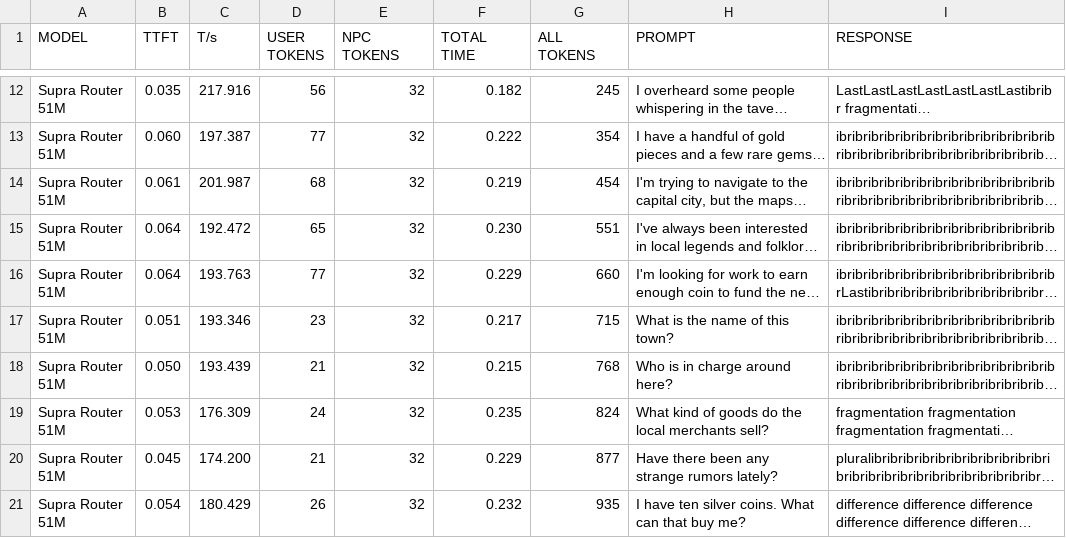
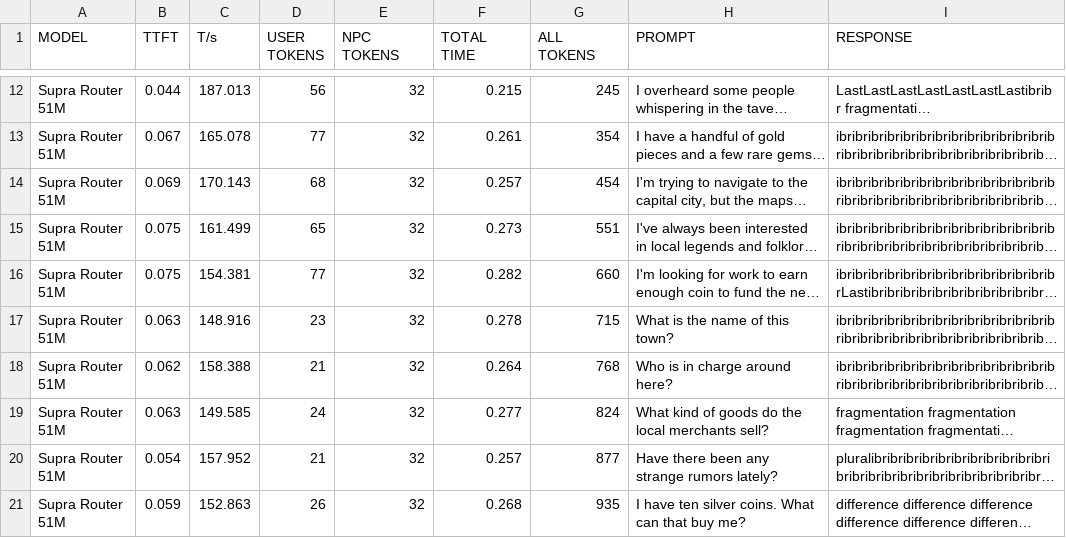
Before and after one commit to VladikXYZ/NPCs, a CSV file: Vulkan_Intel(R)_Iris(R)_Xe_Graphics_(ADL_GT2)_(Intel_open-source_Mesa_driver).csv, drawn as a sheet; only a part is shown, gaps mark what is left out; long unchanged cells end in …; the diff covers the shown part only; the diff names each change by its address in the sheet, - before the commit and + after, or states it on an @@ line.

```diff
--- a/Vulkan_Intel(R)_Iris(R)_Xe_Graphics_(ADL_GT2)_(Intel_open-source_Mesa_driver).csv
+++ b/Vulkan_Intel(R)_Iris(R)_Xe_Graphics_(ADL_GT2)_(Intel_open-source_Mesa_driver).csv
-B12 (TTFT): 0.035
+B12 (TTFT): 0.044
-C12 (T/s): 217.916
+C12 (T/s): 187.013
-F12 (TOTAL TIME): 0.182
+F12 (TOTAL TIME): 0.215
-B13 (TTFT): 0.060
+B13 (TTFT): 0.067
-C13 (T/s): 197.387
+C13 (T/s): 165.078
-F13 (TOTAL TIME): 0.222
+F13 (TOTAL TIME): 0.261
-B14 (TTFT): 0.061
+B14 (TTFT): 0.069
-C14 (T/s): 201.987
+C14 (T/s): 170.143
-F14 (TOTAL TIME): 0.219
+F14 (TOTAL TIME): 0.257
-B15:B16 (TTFT): 0.064
+B15:B16 (TTFT): 0.075
-C15 (T/s): 192.472
+C15 (T/s): 161.499
-F15 (TOTAL TIME): 0.230
+F15 (TOTAL TIME): 0.273
-C16 (T/s): 193.763
+C16 (T/s): 154.381
-F16 (TOTAL TIME): 0.229
+F16 (TOTAL TIME): 0.282
-B17 (TTFT): 0.051
+B17 (TTFT): 0.063
-C17 (T/s): 193.346
+C17 (T/s): 148.916
-F17 (TOTAL TIME): 0.217
+F17 (TOTAL TIME): 0.278
-B18 (TTFT): 0.050
+B18 (TTFT): 0.062
-C18 (T/s): 193.439
+C18 (T/s): 158.388
-F18 (TOTAL TIME): 0.215
+F18 (TOTAL TIME): 0.264
-B19 (TTFT): 0.053
+B19 (TTFT): 0.063
-C19 (T/s): 176.309
+C19 (T/s): 149.585
-F19 (TOTAL TIME): 0.235
+F19 (TOTAL TIME): 0.277
-B20 (TTFT): 0.045
+B20 (TTFT): 0.054
-C20 (T/s): 174.200
+C20 (T/s): 157.952
-F20 (TOTAL TIME): 0.229
+F20 (TOTAL TIME): 0.257
-B21 (TTFT): 0.054
+B21 (TTFT): 0.059
-C21 (T/s): 180.429
+C21 (T/s): 152.863
-F21 (TOTAL TIME): 0.232
+F21 (TOTAL TIME): 0.268
```
Also changed, not shown: 31 edited cells elsewhere in this file, 1 other file.
